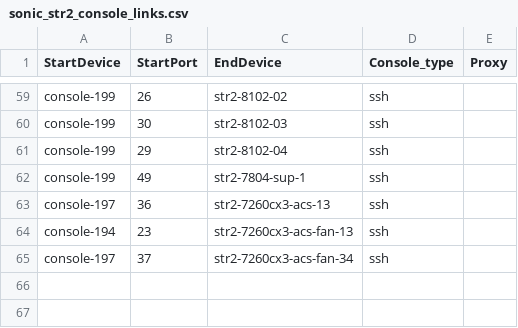
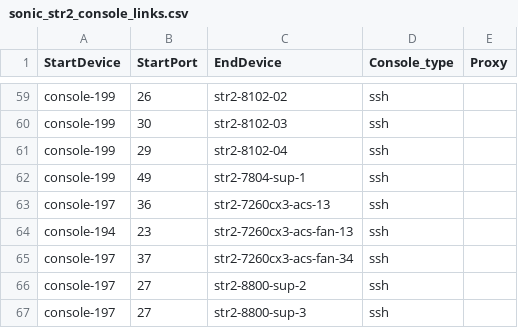
Before and after one commit to lolyu/sonic-mgmt, a CSV file: ansible/files/sonic_str2_console_links.csv, drawn as a sheet; only a part is shown, gaps mark what is left out; the diff names each change by its address in the sheet, - before the commit and + after, or states it on an @@ line.

```diff
--- a/ansible/files/sonic_str2_console_links.csv
+++ b/ansible/files/sonic_str2_console_links.csv
+row 66: console-197 | 27 | str2-8800-sup-2 | ssh
+row 67: console-197 | 27 | str2-8800-sup-3 | ssh
```
Also changed, not shown: ansible/files/sonic_str3_console_links.csv, ansible/files/sonic_str3_devices.csv, 2 other files.
